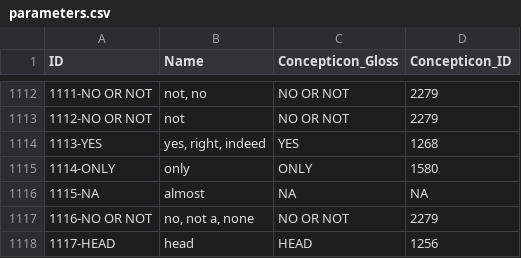
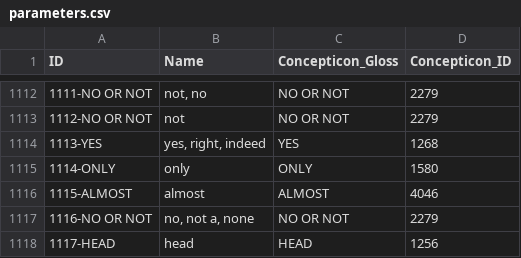
Before and after one commit to engganolang/holle-list-enggano-1895, a CSV file: cldf/parameters.csv, drawn as a sheet; only a part is shown, gaps mark what is left out; removed rows and columns are numbered as before the commit, all else as after; the diff names each change by its address in the sheet, - before the commit and + after, or states it on an @@ line.

Commit message:
Re-generate the forms and parameters tables in CLDF.

```diff
--- a/cldf/parameters.csv
+++ b/cldf/parameters.csv
-row 1116: 1115-NA | almost | NA | NA
+row 1116: 1115-ALMOST | almost | ALMOST | 4046
```
Also changed, not shown: cldf/forms.csv.
